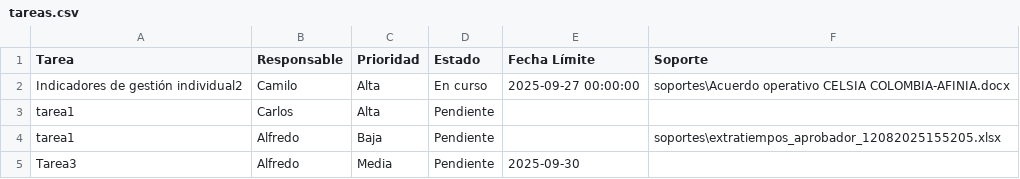
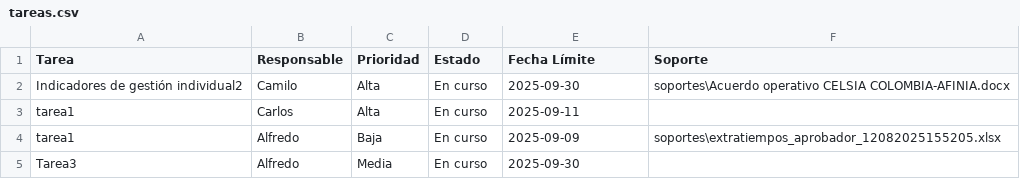
Before and after one commit to cvillegar/Organizador-tareas, a CSV file: tareas.csv, drawn as a sheet.

Commit message:
Update tareas.csv

```diff
--- a/tareas.csv
+++ b/tareas.csv
@@ -1,5 +1,5 @@
 Tarea,Responsable,Prioridad,Estado,Fecha Límite,Soporte
-Indicadores de gestión individual2,Camilo,Alta,En curso,2025-09-27 00:00:00,soportes\Acuerdo operativo CELSIA COLOMBIA-AFINIA.docx
-tarea1,Carlos,Alta,Pendiente,,
-tarea1,Alfredo,Baja,Pendiente,,soportes\extratiempos_aprobador_12082025155205.xlsx
-Tarea3,Alfredo,Media,Pendiente,2025-09-30,
+Indicadores de gestión individual2,Camilo,Alta,En curso,2025-09-30,soportes\Acuerdo operativo CELSIA COLOMBIA-AFINIA.docx
+tarea1,Carlos,Alta,En curso,2025-09-11,
+tarea1,Alfredo,Baja,En curso,2025-09-09,soportes\extratiempos_aprobador_12082025155205.xlsx
+Tarea3,Alfredo,Media,En curso,2025-09-30,
```
